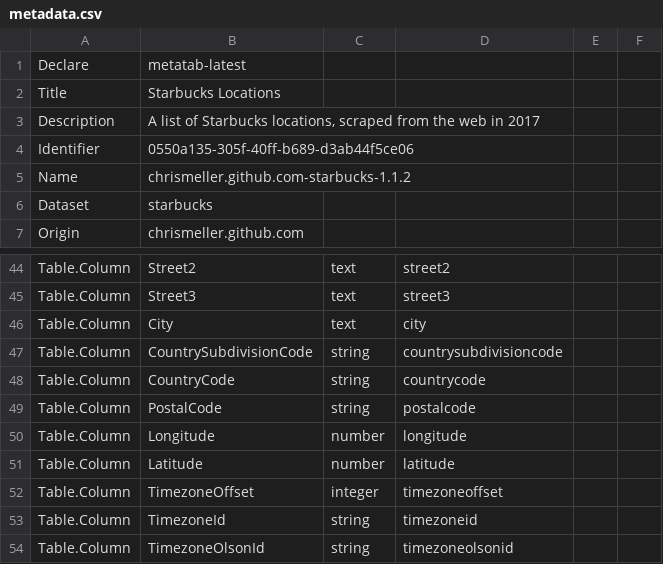
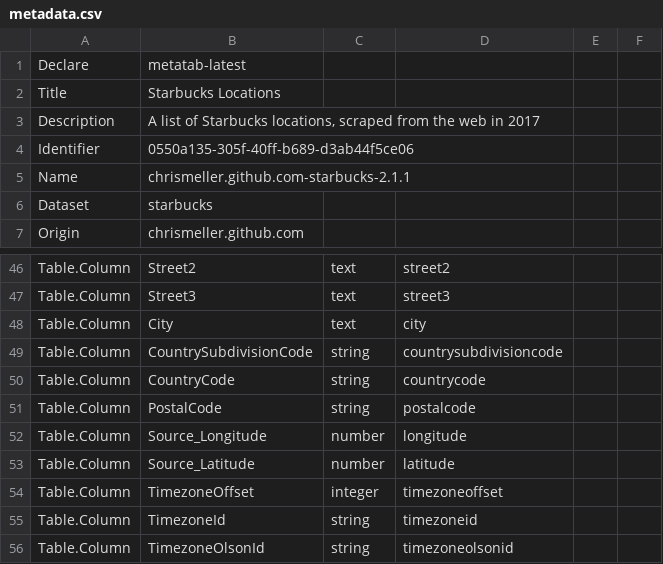
Before and after one commit to metatab-packages/chrismeller.github.com-starbucks, a CSV file: metadata.csv, drawn as a sheet; only a part is shown, gaps mark what is left out; the diff covers the shown part only.

```diff
--- a/metadata.csv
+++ b/metadata.csv
@@ -4,3 +4,3 @@ Description,"A list of Starbucks locations, scraped from the web in 2017"
 Identifier,0550a135-305f-40ff-b689-d3ab44f5ce06
-Name,chrismeller.github.com-starbucks-1.1.2
+Name,chrismeller.github.com-starbucks-2.1.1
 Dataset,starbucks
@@ -49,4 +51,4 @@ Table.Column,CountryCode,string,countrycode,,
 Table.Column,PostalCode,string,postalcode,,
-Table.Column,Longitude,number,longitude,,
-Table.Column,Latitude,number,latitude,,
+Table.Column,Source_Longitude,number,longitude,,
+Table.Column,Source_Latitude,number,latitude,,
 Table.Column,TimezoneOffset,integer,timezoneoffset,,
```
Also changed, not shown: 5 added rows and 8 edited cells elsewhere in this file, 4 other files.
